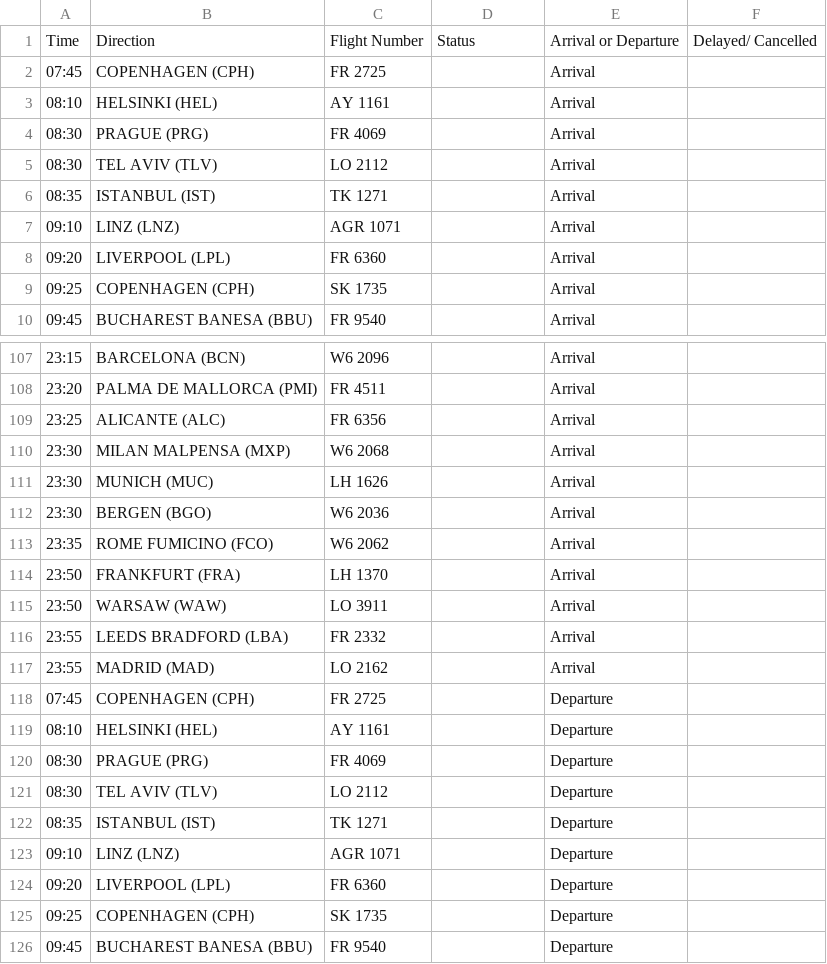
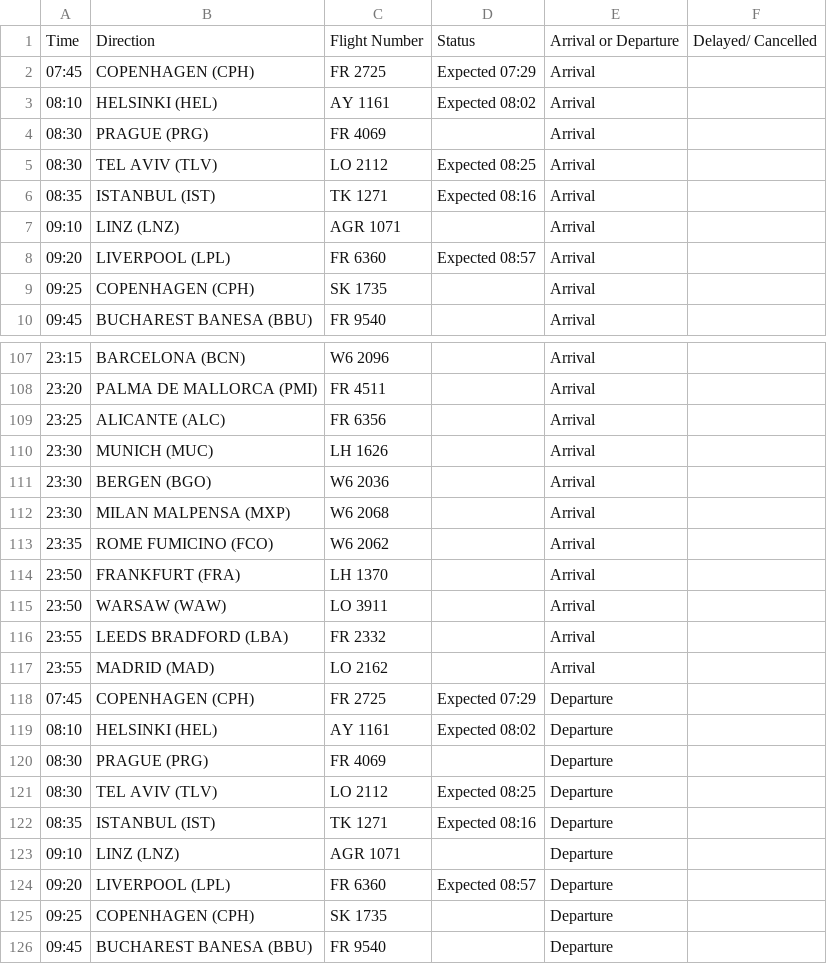
Before and after one commit to ljswierzawska/flights-krakow, a CSV file: flights_krk.csv, drawn as a sheet; only a part is shown, gaps mark what is left out; the diff covers the shown part only.

```diff
--- a/flights_krk.csv
+++ b/flights_krk.csv
@@ -1,9 +1,9 @@
 Time,Direction,Flight Number,Status,Arrival or Departure,Delayed/ Cancelled
-07:45,COPENHAGEN (CPH),FR 2725,,Arrival,
-08:10,HELSINKI (HEL),AY 1161,,Arrival,
+07:45,COPENHAGEN (CPH),FR 2725,Expected 07:29,Arrival,
+08:10,HELSINKI (HEL),AY 1161,Expected 08:02,Arrival,
 08:30,PRAGUE (PRG),FR 4069,,Arrival,
-08:30,TEL AVIV (TLV),LO 2112,,Arrival,
-08:35,ISTANBUL (IST),TK 1271,,Arrival,
+08:30,TEL AVIV (TLV),LO 2112,Expected 08:25,Arrival,
+08:35,ISTANBUL (IST),TK 1271,Expected 08:16,Arrival,
 09:10,LINZ (LNZ),AGR 1071,,Arrival,
-09:20,LIVERPOOL (LPL),FR 6360,,Arrival,
+09:20,LIVERPOOL (LPL),FR 6360,Expected 08:57,Arrival,
 09:25,COPENHAGEN (CPH),SK 1735,,Arrival,
@@ -109,5 +109,5 @@ Time,Direction,Flight Number,Status,Arrival or Departure,Delayed/ Cancelled
 23:25,ALICANTE (ALC),FR 6356,,Arrival,
-23:30,MILAN MALPENSA (MXP),W6 2068,,Arrival,
 23:30,MUNICH (MUC),LH 1626,,Arrival,
 23:30,BERGEN (BGO),W6 2036,,Arrival,
+23:30,MILAN MALPENSA (MXP),W6 2068,,Arrival,
 23:35,ROME FUMICINO (FCO),W6 2062,,Arrival,
@@ -117,9 +117,9 @@ Time,Direction,Flight Number,Status,Arrival or Departure,Delayed/ Cancelled
 23:55,MADRID (MAD),LO 2162,,Arrival,
-07:45,COPENHAGEN (CPH),FR 2725,,Departure,
-08:10,HELSINKI (HEL),AY 1161,,Departure,
+07:45,COPENHAGEN (CPH),FR 2725,Expected 07:29,Departure,
+08:10,HELSINKI (HEL),AY 1161,Expected 08:02,Departure,
 08:30,PRAGUE (PRG),FR 4069,,Departure,
-08:30,TEL AVIV (TLV),LO 2112,,Departure,
-08:35,ISTANBUL (IST),TK 1271,,Departure,
+08:30,TEL AVIV (TLV),LO 2112,Expected 08:25,Departure,
+08:35,ISTANBUL (IST),TK 1271,Expected 08:16,Departure,
 09:10,LINZ (LNZ),AGR 1071,,Departure,
-09:20,LIVERPOOL (LPL),FR 6360,,Departure,
+09:20,LIVERPOOL (LPL),FR 6360,Expected 08:57,Departure,
 09:25,COPENHAGEN (CPH),SK 1735,,Departure,
```
Also changed, not shown: 1 moved row elsewhere in this file.
